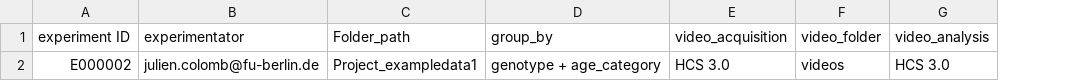
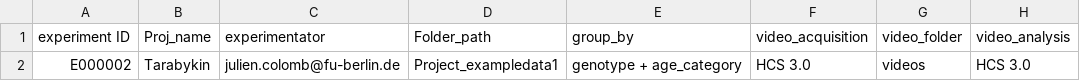
Before and after one commit to jcolomb/HCS_analysis, a CSV file: data/minimal24h_data/Projects_metadata.csv, drawn as a sheet; only a part is shown; the diff names each change by its address in the sheet, - before the commit and + after, or states it on an @@ line.

Commit message:
add functions derived from Patick code, modified metadata columns names

```diff
--- a/data/minimal24h_data/Projects_metadata.csv
+++ b/data/minimal24h_data/Projects_metadata.csv
+column B (Proj_name), row 2: Tarabykin
```
Also changed, not shown: data/minimal24h_data/Project_exampledata1/metadata/exampledata1_meta.csv, 10 other files.
